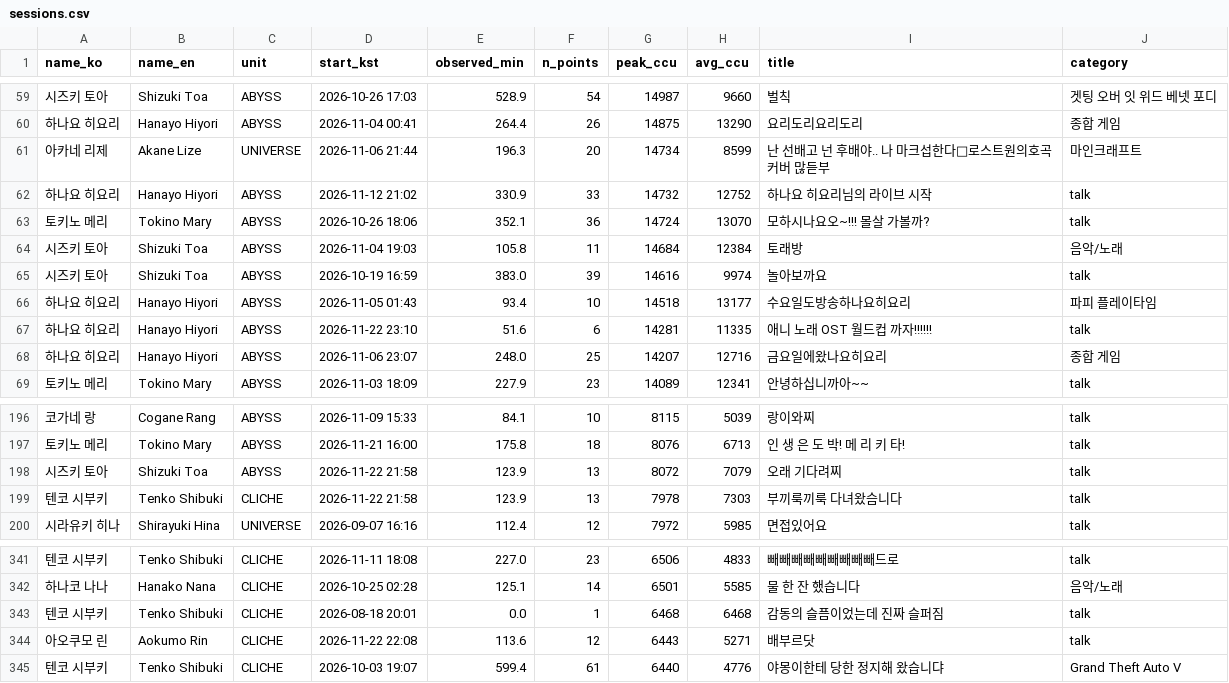
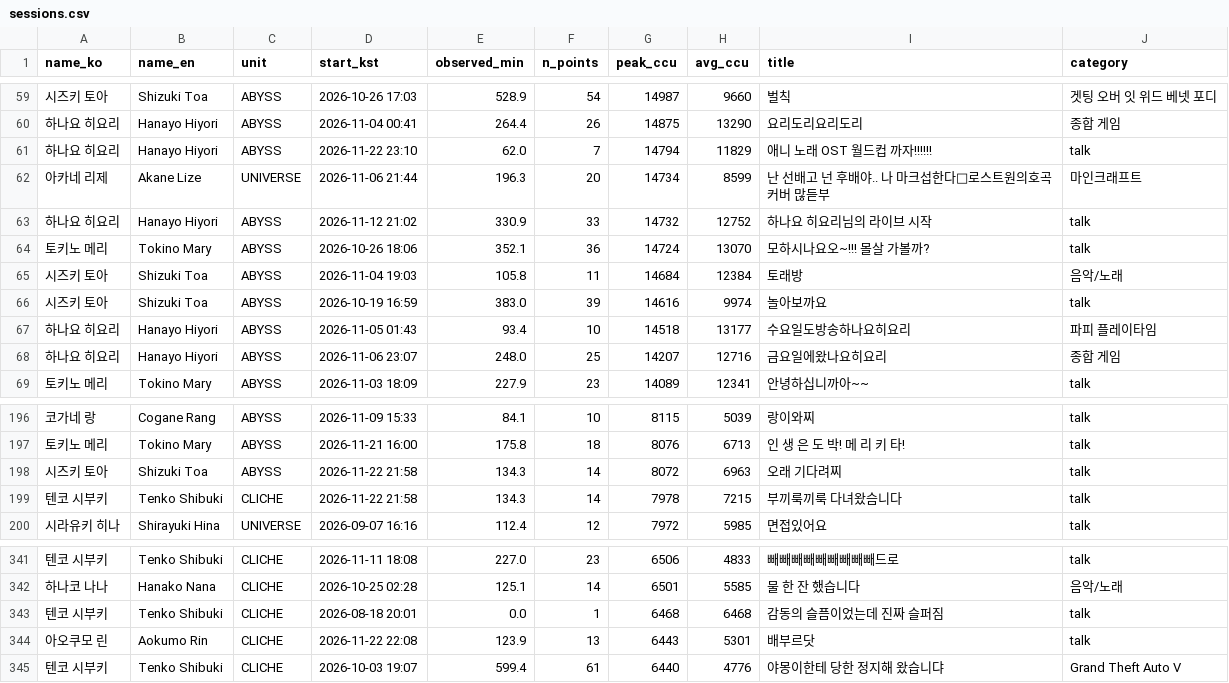
Before and after one commit to Argenviol/stellive-analytics, a CSV file: youtube_analyze_all/08_live_viewership/data/sessions.csv, drawn as a sheet; only a part is shown, gaps mark what is left out.

```diff
--- a/youtube_analyze_all/08_live_viewership/data/sessions.csv
+++ b/youtube_analyze_all/08_live_viewership/data/sessions.csv
@@ -60,2 +60,3 @@ name_ko,name_en,unit,start_kst,observed_min,n_points,peak_ccu,avg_ccu,title,cate
 하나요 히요리,Hanayo Hiyori,ABYSS,2026-11-04 00:41,264.4,26,14875,13290,요리도리요리도리,종합 게임
+하나요 히요리,Hanayo Hiyori,ABYSS,2026-11-22 23:10,62.0,7,14794,11829,애니 노래 OST 월드컵 까자!!!!!!,talk
 아카네 리제,Akane Lize,UNIVERSE,2026-11-06 21:44,196.3,20,14734,8599,난 선배고 넌 후배야.. 나 마크섭한다🎉로스트원의호곡 커버 많듣부,마인크래프트
@@ -66,3 +67,2 @@ name_ko,name_en,unit,start_kst,observed_min,n_points,peak_ccu,avg_ccu,title,cate
 하나요 히요리,Hanayo Hiyori,ABYSS,2026-11-05 01:43,93.4,10,14518,13177,수요일도방송하나요히요리,파피 플레이타임
-하나요 히요리,Hanayo Hiyori,ABYSS,2026-11-22 23:10,51.6,6,14281,11335,애니 노래 OST 월드컵 까자!!!!!!,talk
 하나요 히요리,Hanayo Hiyori,ABYSS,2026-11-06 23:07,248.0,25,14207,12716,금요일에왔나요히요리,종합 게임
@@ -200,4 +200,4 @@ name_ko,name_en,unit,start_kst,observed_min,n_points,peak_ccu,avg_ccu,title,cate
 토키노 메리,Tokino Mary,ABYSS,2026-11-21 16:00,175.8,18,8076,6713,인 생 은 도 박! 메 리 키 타!,talk
-시즈키 토아,Shizuki Toa,ABYSS,2026-11-22 21:58,123.9,13,8072,7079,오래 기다려찌,talk
-텐코 시부키,Tenko Shibuki,CLICHE,2026-11-22 21:58,123.9,13,7978,7303,부끼룩끼룩 다녀왔슴니다,talk
+시즈키 토아,Shizuki Toa,ABYSS,2026-11-22 21:58,134.3,14,8072,6963,오래 기다려찌,talk
+텐코 시부키,Tenko Shibuki,CLICHE,2026-11-22 21:58,134.3,14,7978,7215,부끼룩끼룩 다녀왔슴니다,talk
 시라유키 히나,Shirayuki Hina,UNIVERSE,2026-09-07 16:16,112.4,12,7972,5985,면접있어요,talk
@@ -349,3 +349,3 @@ name_ko,name_en,unit,start_kst,observed_min,n_points,peak_ccu,avg_ccu,title,cate
 텐코 시부키,Tenko Shibuki,CLICHE,2026-08-18 20:01,0.0,1,6468,6468,감동의 슬픔이었는데 진짜 슬퍼짐 ,talk
-아오쿠모 린,Aokumo Rin,CLICHE,2026-11-22 22:08,113.6,12,6443,5271,배부르닷,talk
+아오쿠모 린,Aokumo Rin,CLICHE,2026-11-22 22:08,123.9,13,6443,5301,배부르닷,talk
 텐코 시부키,Tenko Shibuki,CLICHE,2026-10-03 19:07,599.4,61,6440,4776,야몽이한테 당한 정지해 왔습니댜,Grand Theft Auto V
```
Also changed, not shown: youtube_analyze_all/08_live_viewership/data/member_metrics.csv, 12 other files.
